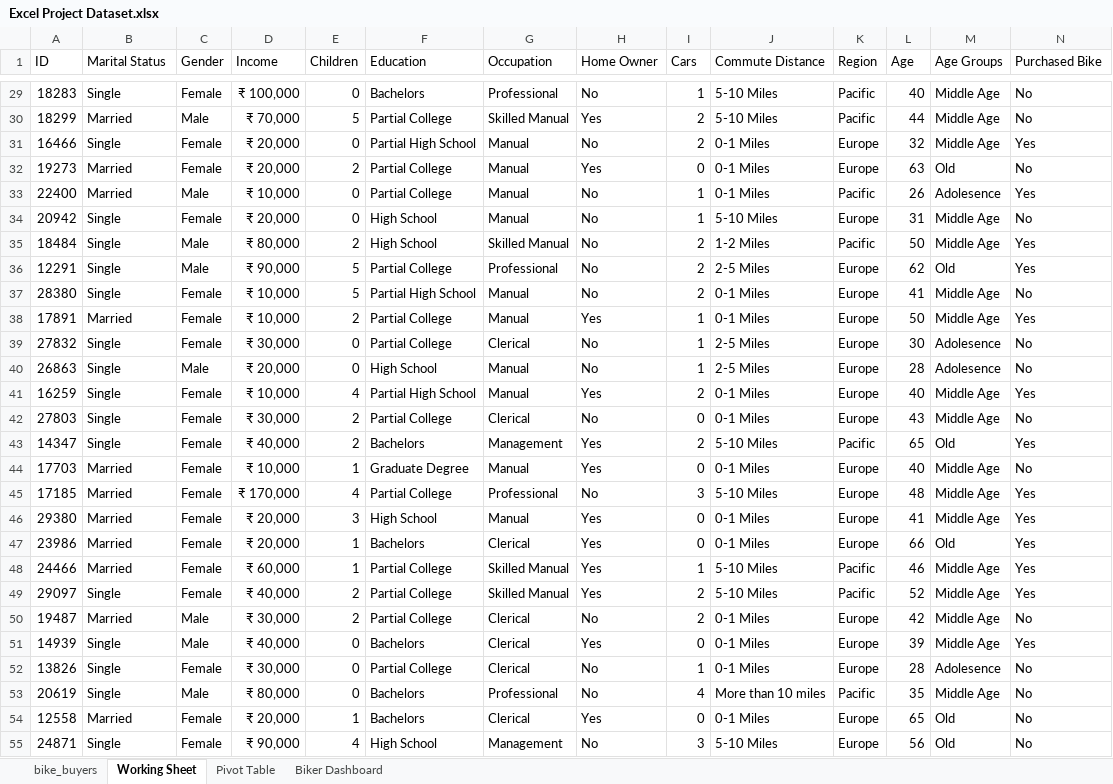
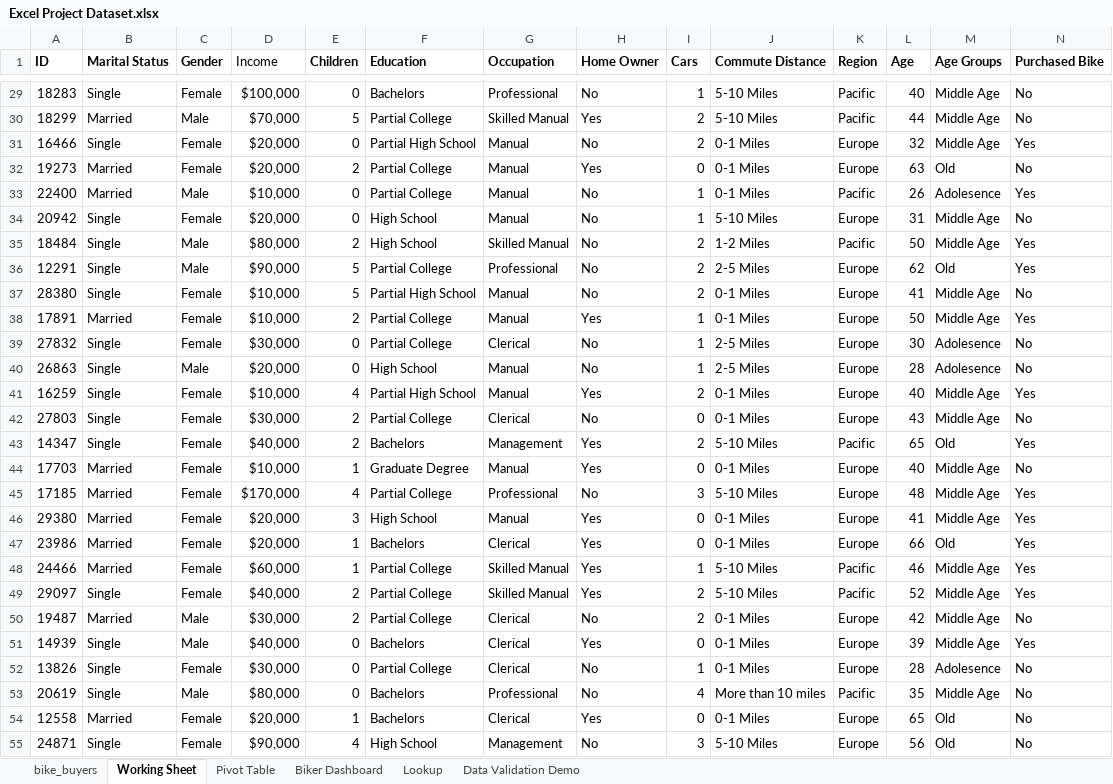
Before and after one commit to AdepuTejaswini9/Customer-Purchase-Analysis-Dashboard, an Excel workbook: Dataset/Excel Project Dataset.xlsx, sheet Working Sheet, drawn as a sheet; only a part is shown, gaps mark what is left out; values as stored, in another font and other column widths than the file's, no borders; conditional formats and table styles not drawn; the diff covers the shown part only; the diff names each change by its address in the sheet, - before the commit and + after, or states it on an @@ line.

```diff
--- a/Dataset/Excel Project Dataset.xlsx (sheet Working Sheet)
+++ b/Dataset/Excel Project Dataset.xlsx (sheet Working Sheet)
+sheet tab: Lookup
+sheet tab: Data Validation Demo
-A1:C1 bold: off
+A1:C1 bold: on
-E1:N1 bold: off
+E1:N1 bold: on
-D29 (Income): ₹ 100,000
+D29 (Income): $100,000
-D30 (Income): ₹ 70,000
+D30 (Income): $70,000
-D31:D32 (Income): ₹ 20,000
+D31:D32 (Income): $20,000
-D33 (Income): ₹ 10,000
+D33 (Income): $10,000
-D34 (Income): ₹ 20,000
+D34 (Income): $20,000
-D35 (Income): ₹ 80,000
+D35 (Income): $80,000
-D36 (Income): ₹ 90,000
+D36 (Income): $90,000
-D37:D38 (Income): ₹ 10,000
+D37:D38 (Income): $10,000
-D39 (Income): ₹ 30,000
+D39 (Income): $30,000
-D40 (Income): ₹ 20,000
+D40 (Income): $20,000
-D41 (Income): ₹ 10,000
+D41 (Income): $10,000
-D42 (Income): ₹ 30,000
+D42 (Income): $30,000
-D43 (Income): ₹ 40,000
+D43 (Income): $40,000
-D44 (Income): ₹ 10,000
+D44 (Income): $10,000
-D45 (Income): ₹ 170,000
+D45 (Income): $170,000
-D46:D47 (Income): ₹ 20,000
+D46:D47 (Income): $20,000
-D48 (Income): ₹ 60,000
+D48 (Income): $60,000
-D49 (Income): ₹ 40,000
+D49 (Income): $40,000
-D50 (Income): ₹ 30,000
+D50 (Income): $30,000
-D51 (Income): ₹ 40,000
+D51 (Income): $40,000
-D52 (Income): ₹ 30,000
+D52 (Income): $30,000
-D53 (Income): ₹ 80,000
+D53 (Income): $80,000
-D54 (Income): ₹ 20,000
+D54 (Income): $20,000
-D55 (Income): ₹ 90,000
+D55 (Income): $90,000
```
Also changed, not shown: 973 edited cells elsewhere in this sheet, sheet Biker Dashboard, sheet bike_buyers, charts or pictures.
